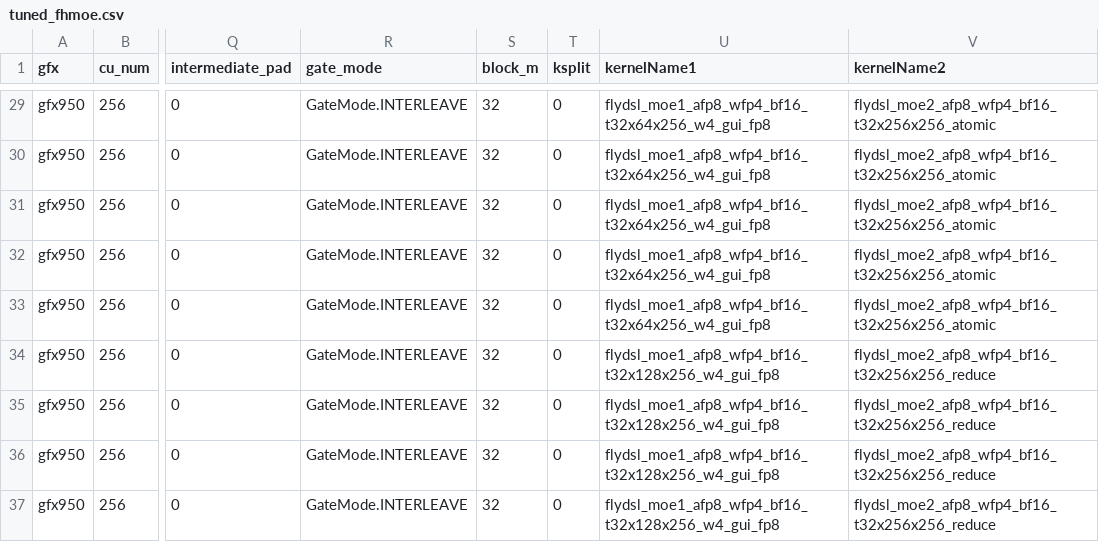
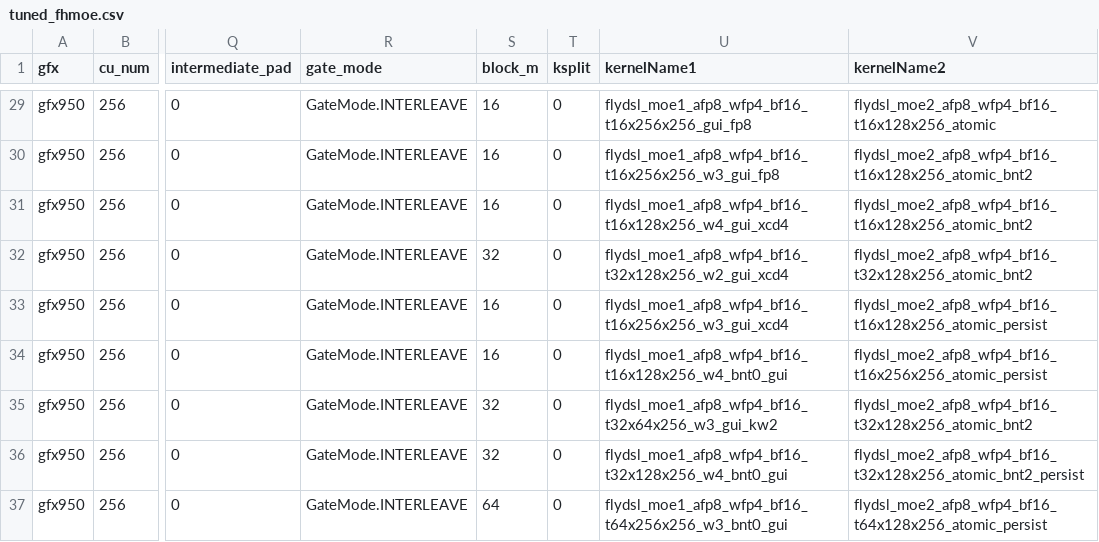
Before and after one commit to fxmarty-amd/aiter, a CSV file: aiter/configs/tuned_fhmoe.csv, drawn as a sheet; only a part is shown, gaps mark what is left out; the diff covers the shown part only; the diff names each change by its address in the sheet, - before the commit and + after, or states it on an @@ line.

```diff
--- a/aiter/configs/tuned_fhmoe.csv
+++ b/aiter/configs/tuned_fhmoe.csv
-S29:S31 (block_m): 32
+S29:S31 (block_m): 16
-U29 (kernelName1): flydsl_moe1_afp8_wfp4_bf16_t32x64x256_w4_gui_fp8
+U29 (kernelName1): flydsl_moe1_afp8_wfp4_bf16_t16x256x256_gui_fp8
-V29 (kernelName2): flydsl_moe2_afp8_wfp4_bf16_t32x256x256_atomic
+V29 (kernelName2): flydsl_moe2_afp8_wfp4_bf16_t16x128x256_atomic
-U30 (kernelName1): flydsl_moe1_afp8_wfp4_bf16_t32x64x256_w4_gui_fp8
+U30 (kernelName1): flydsl_moe1_afp8_wfp4_bf16_t16x256x256_w3_gui_fp8
-V30:V31 (kernelName2): flydsl_moe2_afp8_wfp4_bf16_t32x256x256_atomic
+V30:V31 (kernelName2): flydsl_moe2_afp8_wfp4_bf16_t16x128x256_atomic_bnt2
-U31 (kernelName1): flydsl_moe1_afp8_wfp4_bf16_t32x64x256_w4_gui_fp8
+U31 (kernelName1): flydsl_moe1_afp8_wfp4_bf16_t16x128x256_w4_gui_xcd4
-U32 (kernelName1): flydsl_moe1_afp8_wfp4_bf16_t32x64x256_w4_gui_fp8
+U32 (kernelName1): flydsl_moe1_afp8_wfp4_bf16_t32x128x256_w2_gui_xcd4
-V32 (kernelName2): flydsl_moe2_afp8_wfp4_bf16_t32x256x256_atomic
+V32 (kernelName2): flydsl_moe2_afp8_wfp4_bf16_t32x128x256_atomic_bnt2
-S33:S34 (block_m): 32
+S33:S34 (block_m): 16
-U33 (kernelName1): flydsl_moe1_afp8_wfp4_bf16_t32x64x256_w4_gui_fp8
+U33 (kernelName1): flydsl_moe1_afp8_wfp4_bf16_t16x256x256_w3_gui_xcd4
-V33 (kernelName2): flydsl_moe2_afp8_wfp4_bf16_t32x256x256_atomic
+V33 (kernelName2): flydsl_moe2_afp8_wfp4_bf16_t16x128x256_atomic_persist
-U34 (kernelName1): flydsl_moe1_afp8_wfp4_bf16_t32x128x256_w4_gui_fp8
+U34 (kernelName1): flydsl_moe1_afp8_wfp4_bf16_t16x128x256_w4_bnt0_gui
-V34 (kernelName2): flydsl_moe2_afp8_wfp4_bf16_t32x256x256_reduce
+V34 (kernelName2): flydsl_moe2_afp8_wfp4_bf16_t16x256x256_atomic_persist
-U35 (kernelName1): flydsl_moe1_afp8_wfp4_bf16_t32x128x256_w4_gui_fp8
+U35 (kernelName1): flydsl_moe1_afp8_wfp4_bf16_t32x64x256_w3_gui_kw2
-V35 (kernelName2): flydsl_moe2_afp8_wfp4_bf16_t32x256x256_reduce
+V35 (kernelName2): flydsl_moe2_afp8_wfp4_bf16_t32x128x256_atomic_bnt2
-U36 (kernelName1): flydsl_moe1_afp8_wfp4_bf16_t32x128x256_w4_gui_fp8
+U36 (kernelName1): flydsl_moe1_afp8_wfp4_bf16_t32x128x256_w4_bnt0_gui
-V36 (kernelName2): flydsl_moe2_afp8_wfp4_bf16_t32x256x256_reduce
+V36 (kernelName2): flydsl_moe2_afp8_wfp4_bf16_t32x128x256_atomic_bnt2_persist
-S37 (block_m): 32
+S37 (block_m): 64
-U37 (kernelName1): flydsl_moe1_afp8_wfp4_bf16_t32x128x256_w4_gui_fp8
+U37 (kernelName1): flydsl_moe1_afp8_wfp4_bf16_t64x256x256_w3_bnt0_gui
-V37 (kernelName2): flydsl_moe2_afp8_wfp4_bf16_t32x256x256_reduce
+V37 (kernelName2): flydsl_moe2_afp8_wfp4_bf16_t64x128x256_atomic_persist
```
Also changed, not shown: 37 edited cells elsewhere in this file, 5 other files.
